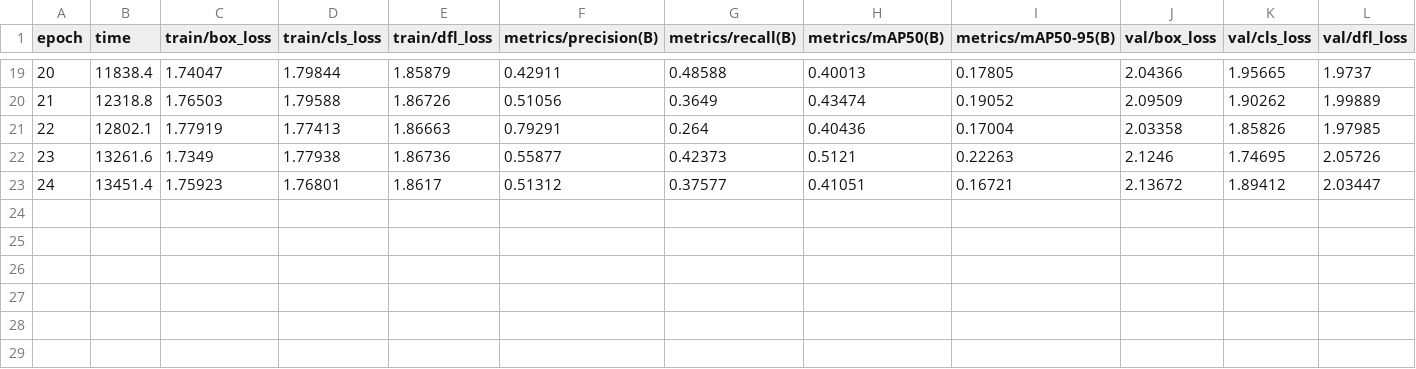
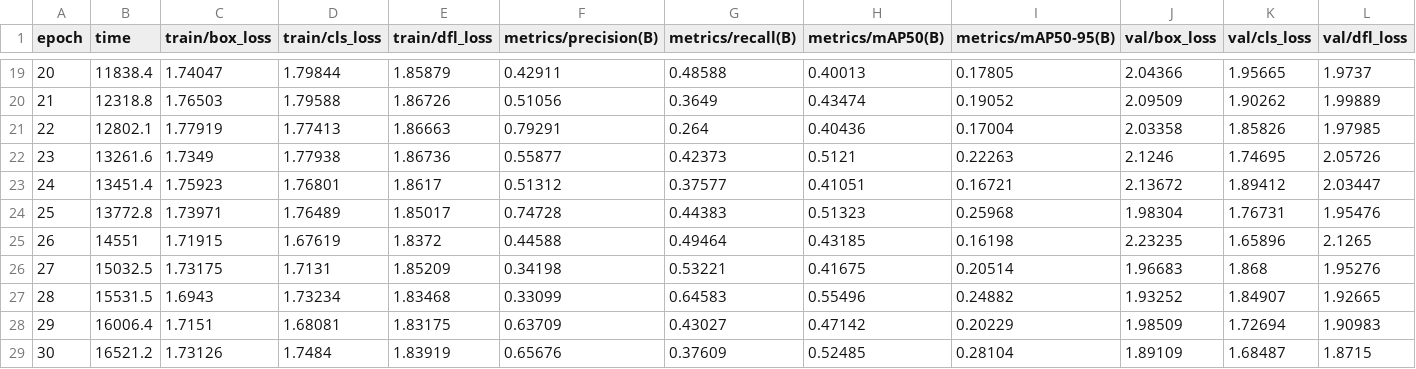
Before and after one commit to lynnlo/leaf-detector, a CSV file: runs/leaf/results.csv, drawn as a sheet; only a part is shown, gaps mark what is left out; rows hold the shown columns only; the diff names each change by its address in the sheet, - before the commit and + after, or states it on an @@ line.

```diff
--- a/runs/leaf/results.csv
+++ b/runs/leaf/results.csv
+row 24: 25 | 13772.8 | 1.73971 | 1.76489 | 1.85017 | 0.74728 | 0.44383 | 0.51323 | 0.25968 | 1.98304 | 1.76731 | 1.95476
+row 25: 26 | 14551 | 1.71915 | 1.67619 | 1.8372 | 0.44588 | 0.49464 | 0.43185 | 0.16198 | 2.23235 | 1.65896 | 2.1265
+row 26: 27 | 15032.5 | 1.73175 | 1.7131 | 1.85209 | 0.34198 | 0.53221 | 0.41675 | 0.20514 | 1.96683 | 1.868 | 1.95276
+row 27: 28 | 15531.5 | 1.6943 | 1.73234 | 1.83468 | 0.33099 | 0.64583 | 0.55496 | 0.24882 | 1.93252 | 1.84907 | 1.92665
+row 28: 29 | 16006.4 | 1.7151 | 1.68081 | 1.83175 | 0.63709 | 0.43027 | 0.47142 | 0.20229 | 1.98509 | 1.72694 | 1.90983
+row 29: 30 | 16521.2 | 1.73126 | 1.7484 | 1.83919 | 0.65676 | 0.37609 | 0.52485 | 0.28104 | 1.89109 | 1.68487 | 1.8715
```
Also changed, not shown: 1 other file.
